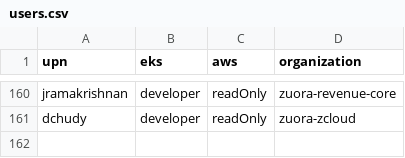
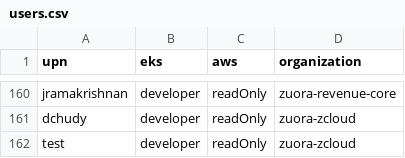
Before and after one commit to hchiang-zuora/self-service, a CSV file: csvs/AzureCSVs/users.csv, drawn as a sheet; only a part is shown, gaps mark what is left out.

Commit message:
added new user

```diff
--- a/csvs/AzureCSVs/users.csv
+++ b/csvs/AzureCSVs/users.csv
@@ -161 +161,2 @@ jramakrishnan,developer,readOnly,zuora-revenue-core
 dchudy,developer,readOnly,zuora-zcloud
+test,developer,readOnly,zuora-zcloud
```
